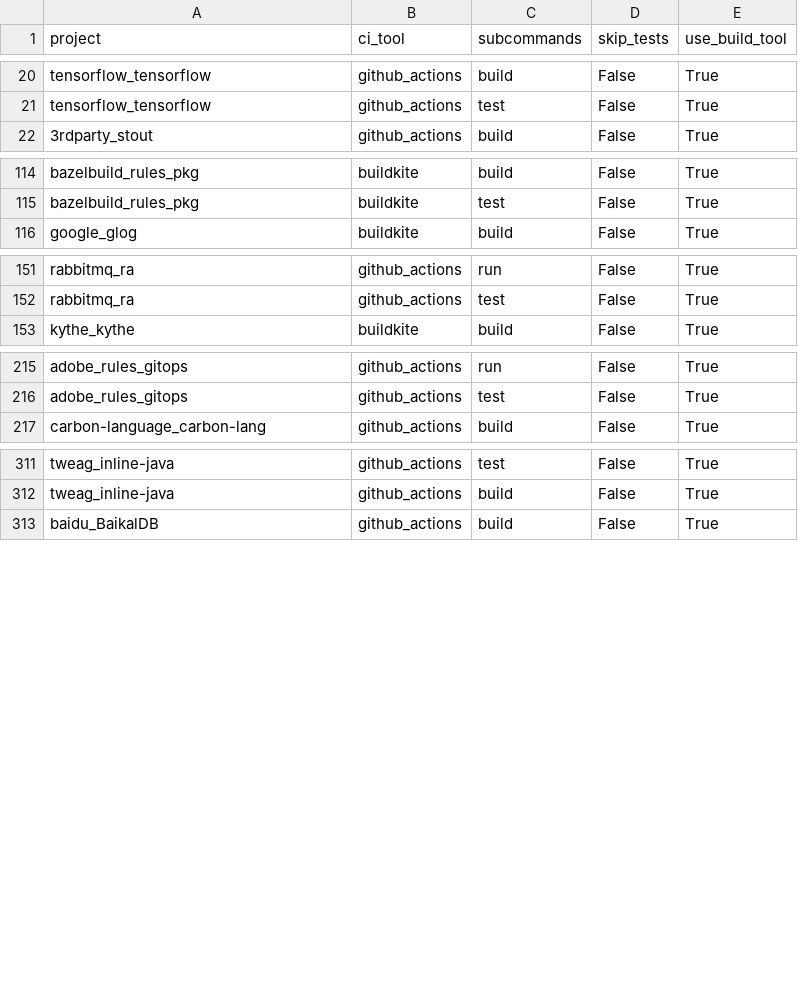
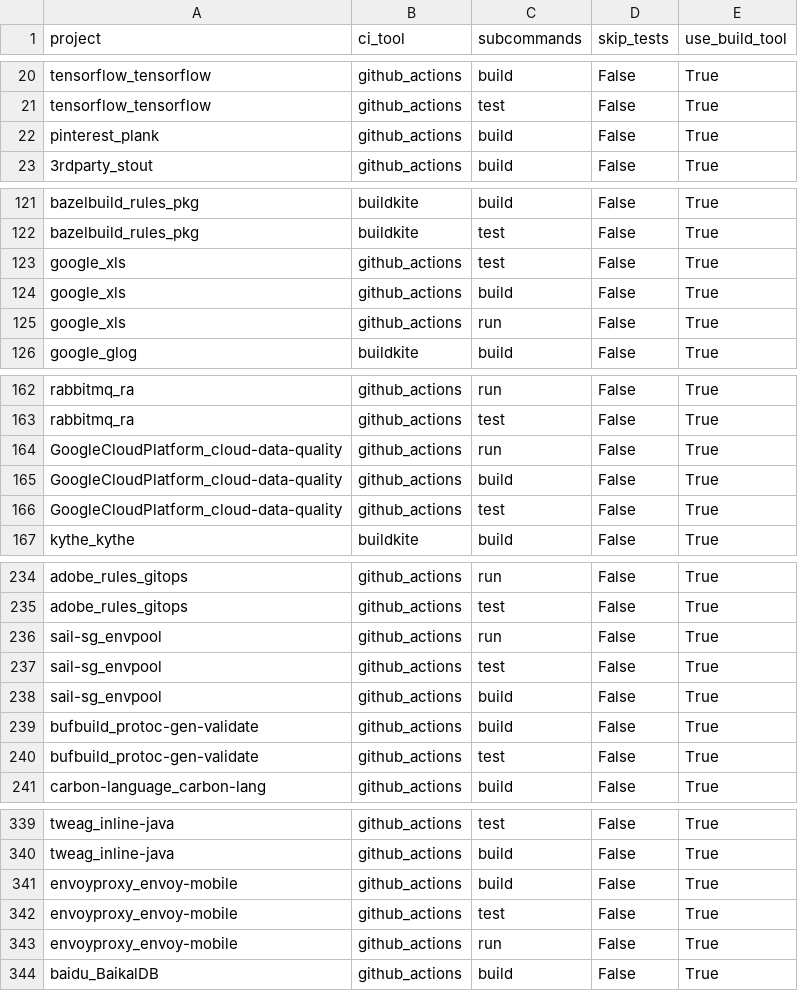
Before and after one commit to SAILResearch/replication-23-shenyu-bazel_usage, a CSV file: data/processed/bazel-projects-build_tools.csv, drawn as a sheet; only a part is shown, gaps mark what is left out; the diff covers the shown part only; the diff names each change by its address in the sheet, - before the commit and + after, or states it on an @@ line.

```diff
--- a/data/processed/bazel-projects-build_tools.csv
+++ b/data/processed/bazel-projects-build_tools.csv
+row 22: pinterest_plank | github_actions | build | False | True
+row 123: google_xls | github_actions | test | False | True
+row 124: google_xls | github_actions | build | False | True
+row 125: google_xls | github_actions | run | False | True
+row 164: GoogleCloudPlatform_cloud-data-quality | github_actions | run | False | True
+row 165: GoogleCloudPlatform_cloud-data-quality | github_actions | build | False | True
+row 166: GoogleCloudPlatform_cloud-data-quality | github_actions | test | False | True
+row 236: sail-sg_envpool | github_actions | run | False | True
+row 237: sail-sg_envpool | github_actions | test | False | True
+row 238: sail-sg_envpool | github_actions | build | False | True
+row 239: bufbuild_protoc-gen-validate | github_actions | build | False | True
+row 240: bufbuild_protoc-gen-validate | github_actions | test | False | True
+row 341: envoyproxy_envoy-mobile | github_actions | build | False | True
+row 342: envoyproxy_envoy-mobile | github_actions | test | False | True
+row 343: envoyproxy_envoy-mobile | github_actions | run | False | True
```
Also changed, not shown: 16 added rows elsewhere in this file, data/maven-large-projects/build_command_arg_size.csv, data/maven-large-projects/build_commands.csv, 25 other files.
